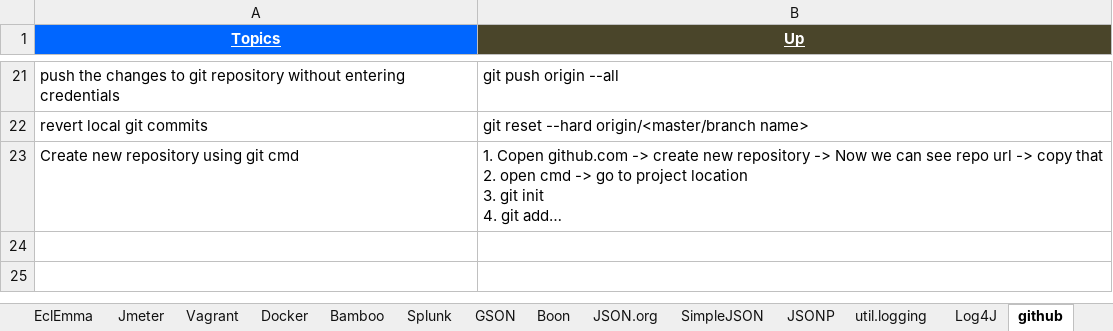
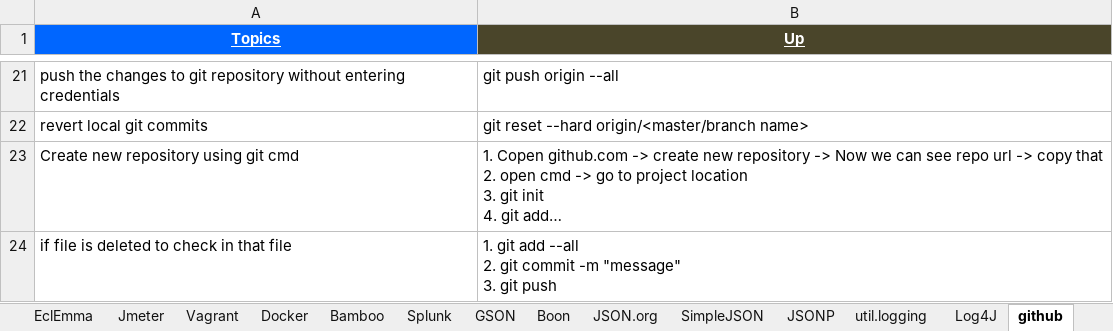
Before and after one commit to GDivya111/images, an Excel workbook: Definitions/b_Definitions_Tools.xlsx, sheet github, drawn as a sheet; only a part is shown, gaps mark what is left out; long unchanged cells end in …; values as stored, in another font and other column widths than the file's, no borders; ↵ is a line break in a cell; the diff names each change by its address in the sheet, - before the commit and + after, or states it on an @@ line.

Commit message:
Tools, Build tools

```diff
--- a/Definitions/b_Definitions_Tools.xlsx (sheet github)
+++ b/Definitions/b_Definitions_Tools.xlsx (sheet github)
+row 24: if file is deleted to check in that file | 1. git add --all ↵ 2. git commit -m "message" ↵ 3. git push
```
Also changed, not shown: Definitions/f_Definitions_Build_Tools.xlsx.
